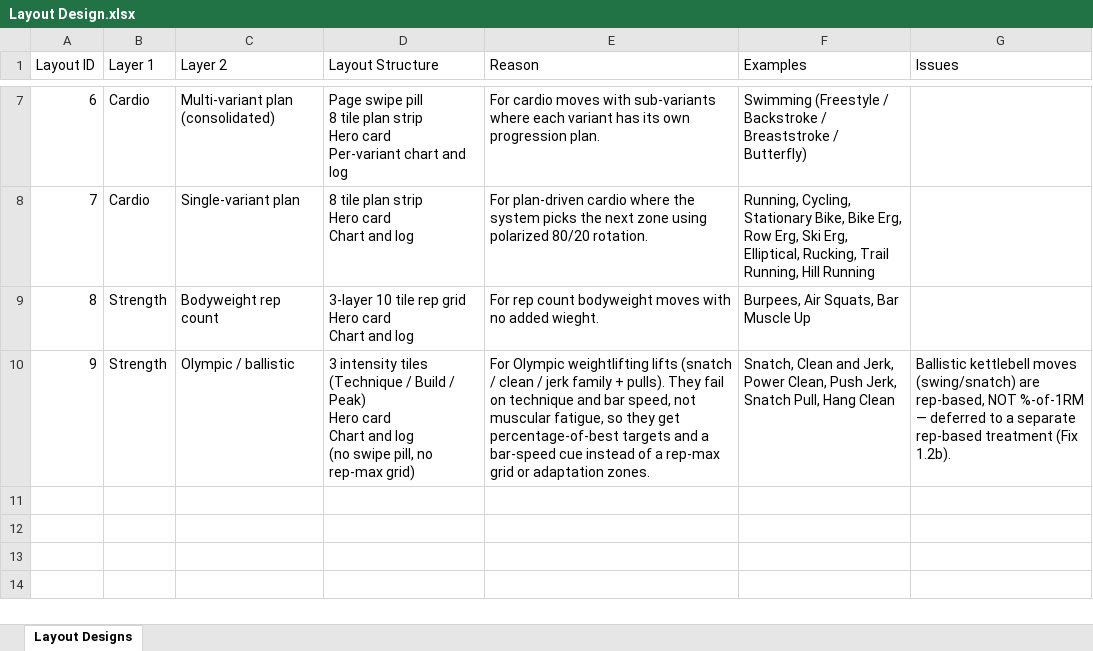
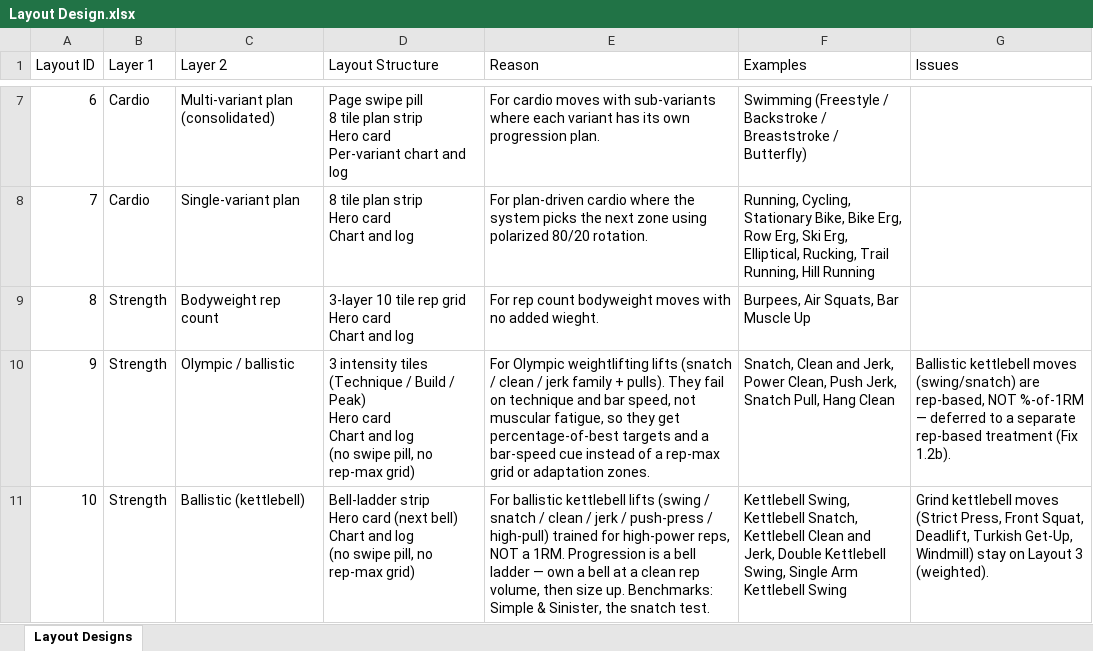
Before and after one commit to MotazJarrah/myrx, an Excel workbook: docs/Layout Design.xlsx, sheet Layout Designs, drawn as a sheet; only a part is shown, gaps mark what is left out; values as stored, in another font and other column widths than the file's, no borders; ↵ is a line break in a cell; the diff names each change by its address in the sheet, - before the commit and + after, or states it on an @@ line.

Commit message:
feat: T088 Model 1 / Fix 1.2b — ballistic kettlebell lifts on new Layout 10 (bell ladder)
KB swings/snatches/cleans/jerks are trained for high-power reps at a bell, not a
1RM. Tagged 13 ballistic KB moves lift_type=ballistic. New BallisticLiftDetail
(mobile) + AdminStrengthBallisticDetail (web mirror): bell-ladder strip + next-bell
hero + StrongFirst/S&S/snatch-test cue. Dispatch routes ballistic before the
weighted branch. Layout 10 added to the catalog + CLAUDE.md spec. Completes Model 1.

```diff
--- a/docs/Layout Design.xlsx (sheet Layout Designs)
+++ b/docs/Layout Design.xlsx (sheet Layout Designs)
+row 11: 10 | Strength | Ballistic (kettlebell) | Bell-ladder strip ↵ Hero card (next bell) ↵ Chart and log ↵ (no swipe pill, no rep-max grid) | For ballistic kettlebell lifts (swing / snatch / clean / jerk / push-press / high-pull) trained for high-power reps, NOT a 1RM. Progression is a bell ladder — own a bell at a clean rep volume, then size up. Benchmarks: Simple & Sinister, the snatch test. | Kettlebell Swing, Kettlebell Snatch, Kettlebell Clean and Jerk, Double Kettlebell Swing, Single Arm Kettlebell Swing | Grind kettlebell moves (Strict Press, Front Squat, Deadlift, Turkish Get-Up, Windmill) stay on Layout 3 (weighted).
```
Also changed, not shown: docs/TASK_PIPELINE.xlsx, 5 other files.
